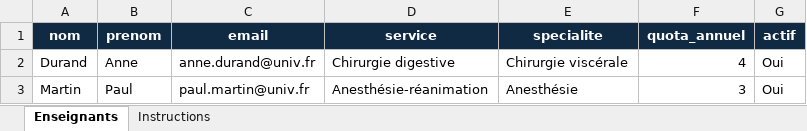
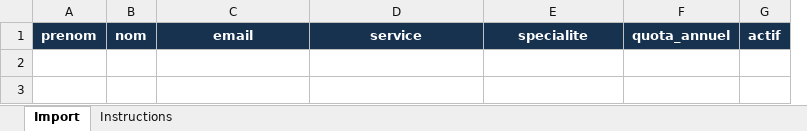
Before and after one commit to hftk9d4hb4-cyber/surveillance-examens, an Excel workbook: public/modeles/modele_enseignants.xlsx, sheet Import, drawn as a sheet; values as stored, in another font and other column widths than the file's, no borders; table styles not drawn; removed rows and columns are numbered as before the commit, all else as after; the diff names each change by its address in the sheet, - before the commit and + after, or states it on an @@ line.

```diff
--- a/public/modeles/modele_enseignants.xlsx (sheet Import)
+++ b/public/modeles/modele_enseignants.xlsx (sheet Import)
-sheet tab: Enseignants
+sheet tab: Import
-column A, row 1: nom
+column B, row 1: nom
-row 2: Durand | Anne | anne.durand@univ.fr | Chirurgie digestive | Chirurgie viscérale | 4 | Oui
-row 3: Martin | Paul | paul.martin@univ.fr | Anesthésie-réanimation | Anesthésie | 3 | Oui
```
Also changed, not shown: sheet Instructions, public/modeles/modele_examens.xlsx, 10 other files.
